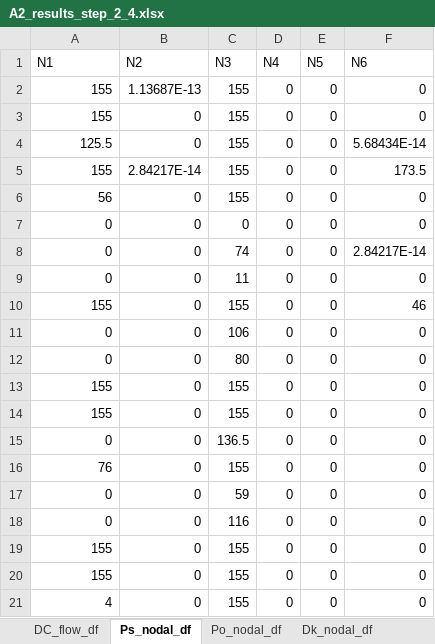
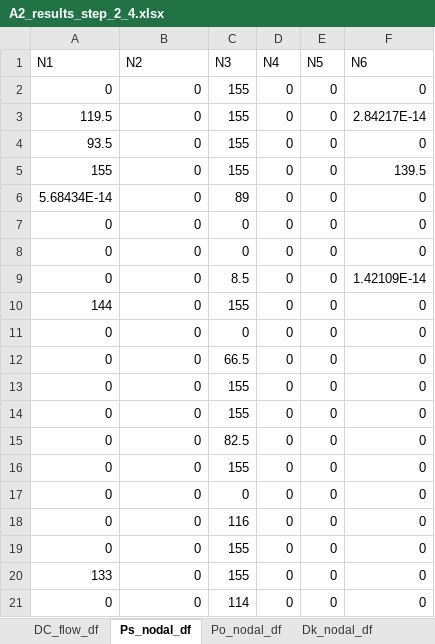
Before and after one commit to NiklasLuettringhaus/RenewablesInElectricityMarkets, an Excel workbook: A2_results_step_2_4.xlsx, sheet Ps_nodal_df, drawn as a sheet; values as stored, in another font and other column widths than the file's, no borders; removed rows and columns are numbered as before the commit, all else as after; the diff names each change by its address in the sheet, - before the commit and + after, or states it on an @@ line.

```diff
--- a/A2_results_step_2_4.xlsx (sheet Ps_nodal_df)
+++ b/A2_results_step_2_4.xlsx (sheet Ps_nodal_df)
-A2 (N1): 155
+A2 (N1): 0
-B2 (N2): 1.13687E-13
+B2 (N2): 0
+row 3: 119.5 | 0 | 155 | 0 | 0 | 2.84217E-14
-A4 (N1): 155
+A4 (N1): 93.5
-row 4: 125.5 | 0 | 155 | 0 | 0 | 5.68434E-14
-B5 (N2): 2.84217E-14
+B5 (N2): 0
-F5 (N6): 173.5
+F5 (N6): 139.5
-A6 (N1): 56
+A6 (N1): 5.68434E-14
-C6 (N3): 155
+C6 (N3): 89
-C8 (N3): 74
+C8 (N3): 0
-F8 (N6): 2.84217E-14
+F8 (N6): 0
-C9 (N3): 11
+C9 (N3): 8.5
-F9 (N6): 0
+F9 (N6): 1.42109E-14
-A10 (N1): 155
+A10 (N1): 144
-F10 (N6): 46
+F10 (N6): 0
-C11 (N3): 106
+C11 (N3): 0
-C12 (N3): 80
+C12 (N3): 66.5
-A13:A14 (N1): 155
+A13:A14 (N1): 0
-C15 (N3): 136.5
+C15 (N3): 82.5
-A16 (N1): 76
+A16 (N1): 0
-C17 (N3): 59
+C17 (N3): 0
-A19 (N1): 155
+A19 (N1): 0
-A20 (N1): 155
+A20 (N1): 133
-A21 (N1): 4
+A21 (N1): 0
-C21 (N3): 155
+C21 (N3): 114
```
Also changed, not shown: sheet Clearing_df, sheet Dk_nodal_df, sheet Po_nodal_df, sheet DC_flow_df, sheet SW_vs_Prof_df, sheet Price_s_df, other sheet tabs, 4 other files.
